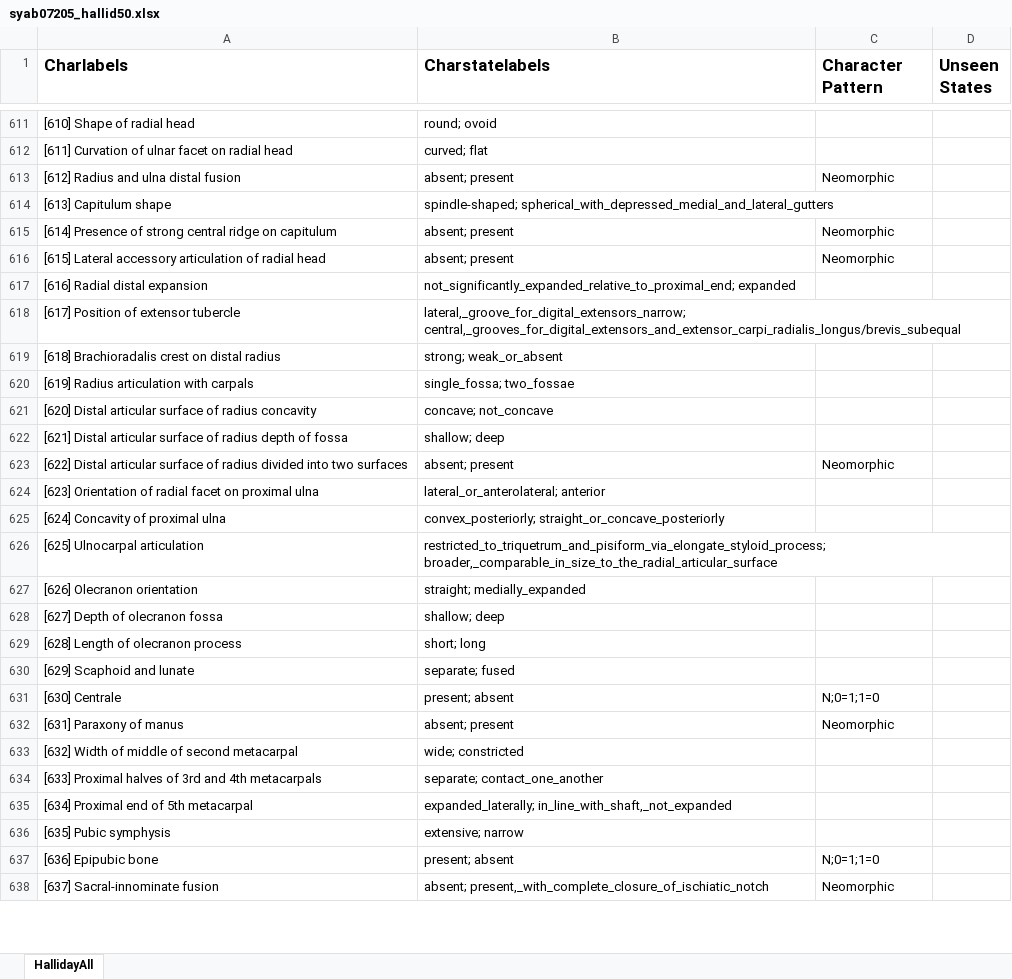
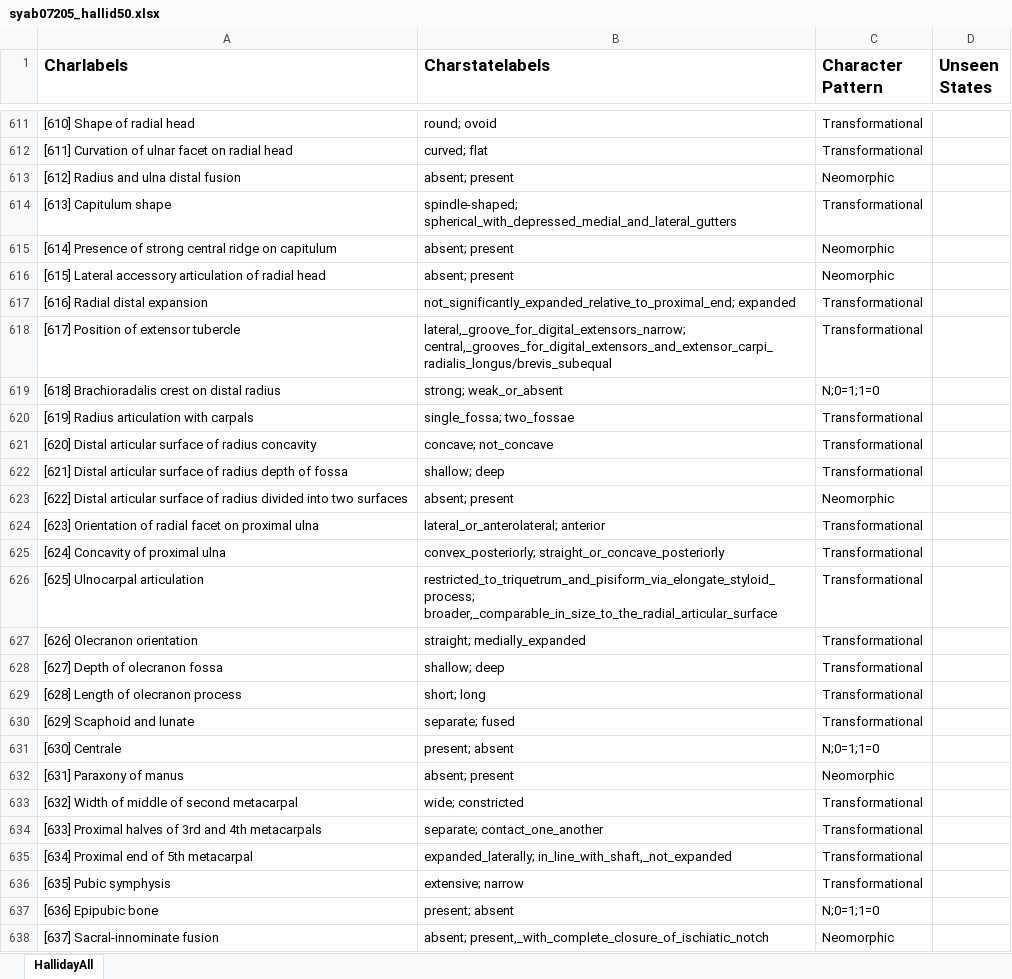
Before and after one commit to neo-trans/matrices, an Excel workbook: syab07205_hallid50.xlsx, sheet HallidayAll, drawn as a sheet; only a part is shown, gaps mark what is left out; values as stored, in another font and other column widths than the file's, no borders; the diff covers the shown part only; the diff names each change by its address in the sheet, - before the commit and + after, or states it on an @@ line.

```diff
--- a/syab07205_hallid50.xlsx (sheet HallidayAll)
+++ b/syab07205_hallid50.xlsx (sheet HallidayAll)
-C611:C612 (Character Pattern): (empty)
+C611:C612 (Character Pattern): Transformational
-C614 (Character Pattern): (empty)
+C614 (Character Pattern): Transformational
-C617:C618 (Character Pattern): (empty)
+C617:C618 (Character Pattern): Transformational
-C619 (Character Pattern): (empty)
+C619 (Character Pattern): N;0=1;1=0
-C620:C622 (Character Pattern): (empty)
+C620:C622 (Character Pattern): Transformational
-C624:C630 (Character Pattern): (empty)
+C624:C630 (Character Pattern): Transformational
-C633:C636 (Character Pattern): (empty)
+C633:C636 (Character Pattern): Transformational
```
Also changed, not shown: 43 edited cells elsewhere in this sheet, 1 other file.
